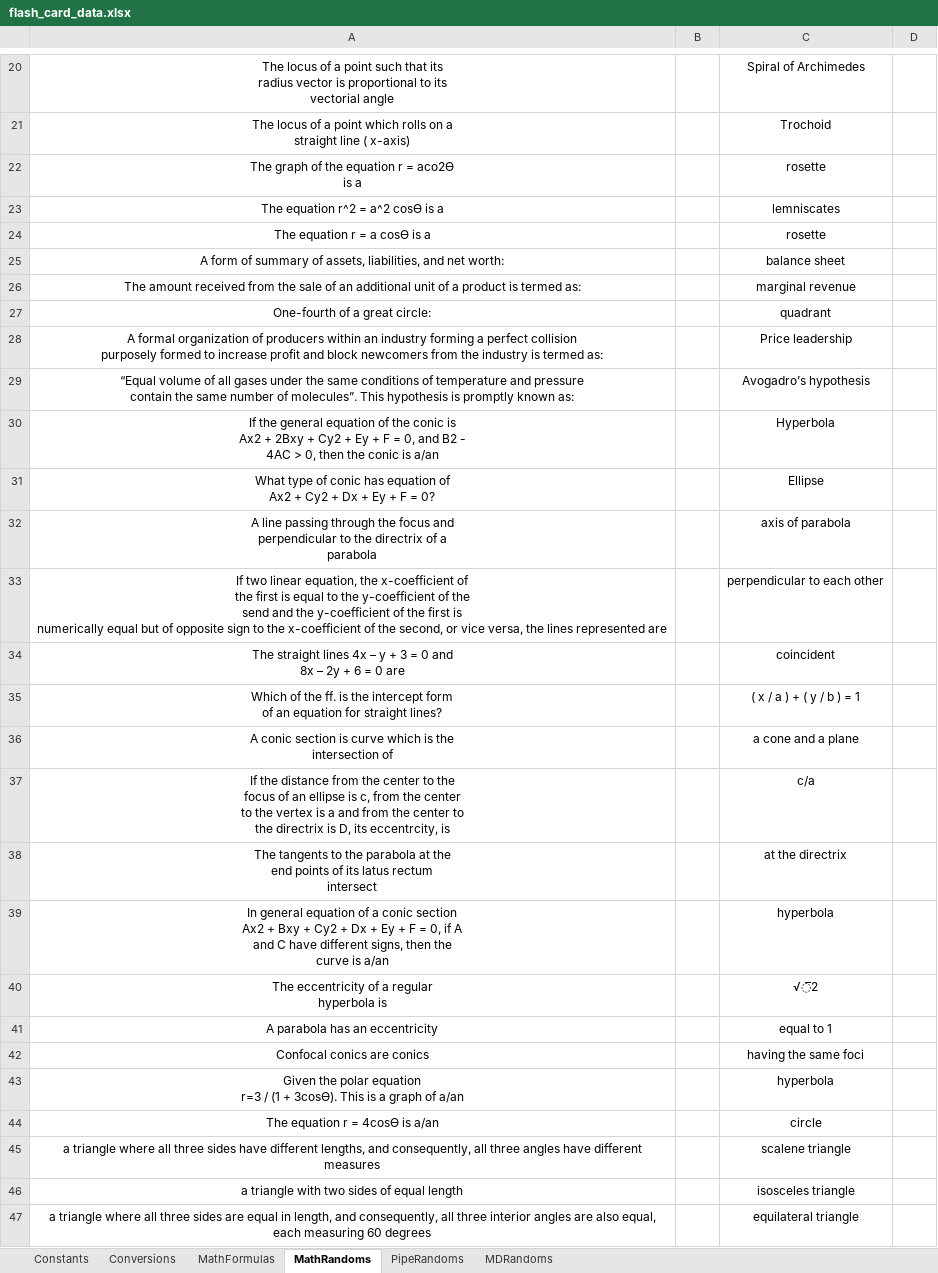
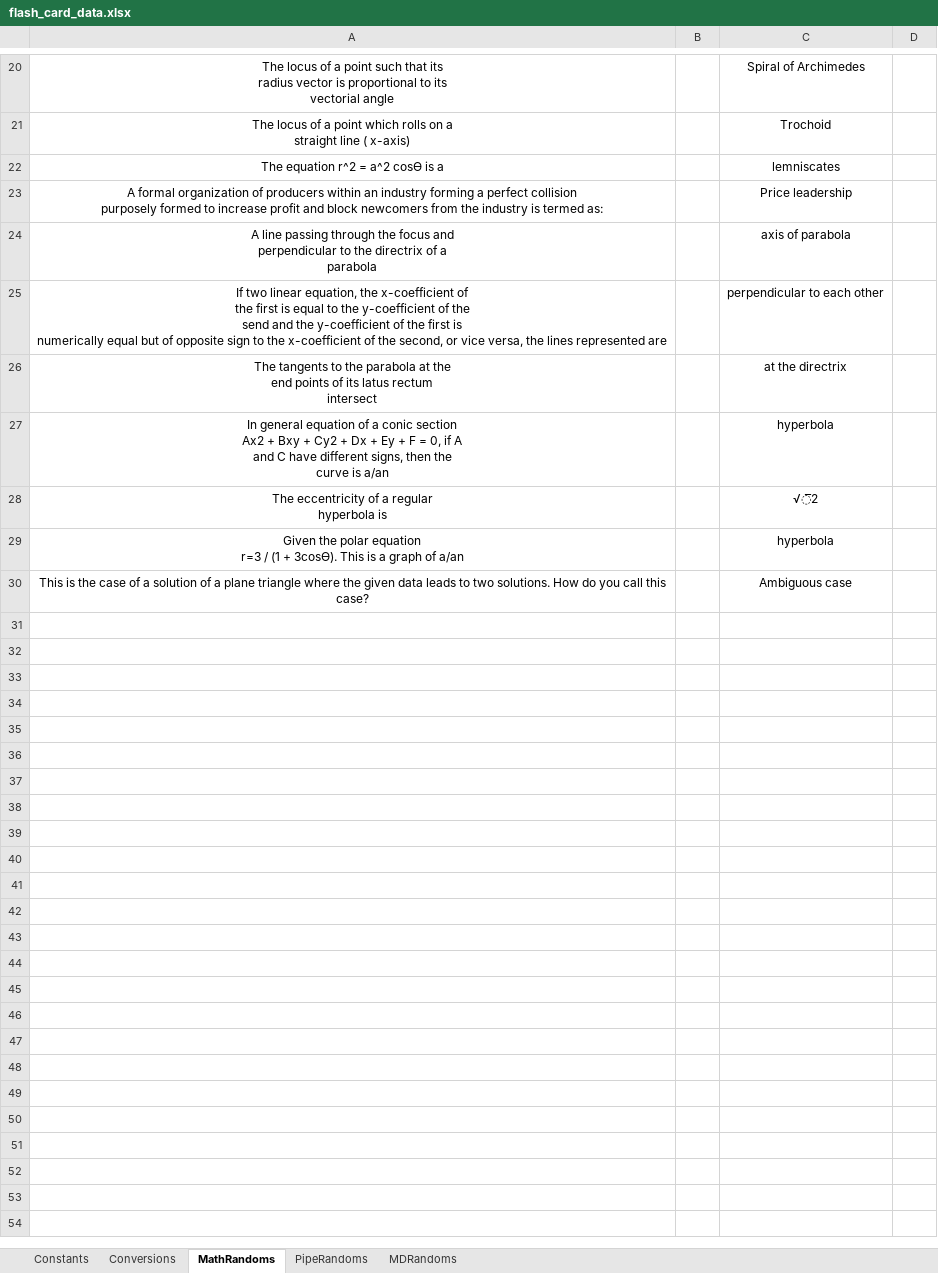
Before and after one commit to zipog/zipog.github.io, an Excel workbook: excel_files/flash_card_data.xlsx, sheet MathRandoms, drawn as a sheet; only a part is shown, gaps mark what is left out; values as stored, in another font and other column widths than the file's, no borders; removed rows and columns are numbered as before the commit, all else as after; ↵ is a line break in a cell; the diff names each change by its address in the sheet, - before the commit and + after, or states it on an @@ line.

```diff
--- a/excel_files/flash_card_data.xlsx (sheet MathRandoms)
+++ b/excel_files/flash_card_data.xlsx (sheet MathRandoms)
-sheet tab: MathFormulas
-row 22: The graph of the equation r = aco2Ѳ ↵ is a |  | rosette
-row 24: The equation r = a cosѲ is a |  | rosette
-row 25: A form of summary of assets, liabilities, and net worth: |  | balance sheet
-row 26: The amount received from the sale of an additional unit of a product is termed as: |  | marginal revenue
-row 27: One-fourth of a great circle: |  | quadrant
-row 29: “Equal volume of all gases under the same conditions of temperature and pressure ↵ contain the same number of molecules”. This hypothesis is promptly known as: |  | Avogadro’s hypothesis
-row 30: If the general equation of the conic is ↵ Ax2 + 2Bxy + Cy2 + Ey + F = 0, and B2 - ↵ 4AC > 0, then the conic is a/an |  | Hyperbola
-row 31: What type of conic has equation of ↵ Ax2 + Cy2 + Dx + Ey + F = 0? |  | Ellipse
-row 34: The straight lines 4x – y + 3 = 0 and ↵ 8x – 2y + 6 = 0 are |  | coincident
-row 35: Which of the ff. is the intercept form ↵ of an equation for straight lines? |  | ( x / a ) + ( y / b ) = 1
-row 36: A conic section is curve which is the ↵ intersection of |  | a cone and a plane
-row 37: If the distance from the center to the ↵ focus of an ellipse is c, from the center ↵ to the vertex is a and from the center to ↵ the directrix is D, its eccentrcity, is |  | c/a
-row 41: A parabola has an eccentricity |  | equal to 1
-row 42: Confocal conics are conics |  | having the same foci
-row 44: The equation r = 4cosѲ is a/an |  | circle
-row 45: a triangle where all three sides have different lengths, and consequently, all three angles have different measures |  | scalene triangle
-row 46: a triangle with two sides of equal length |  | isosceles triangle
-row 47: a triangle where all three sides are equal in length, and consequently, all three interior angles are also equal, each measuring 60 degrees |  | equilateral triangle
+row 30: This is the case of a solution of a plane triangle where the given data leads to two solutions. How do you call this case? |  | Ambiguous case
```
Also changed, not shown: sheet PipeRandoms.
